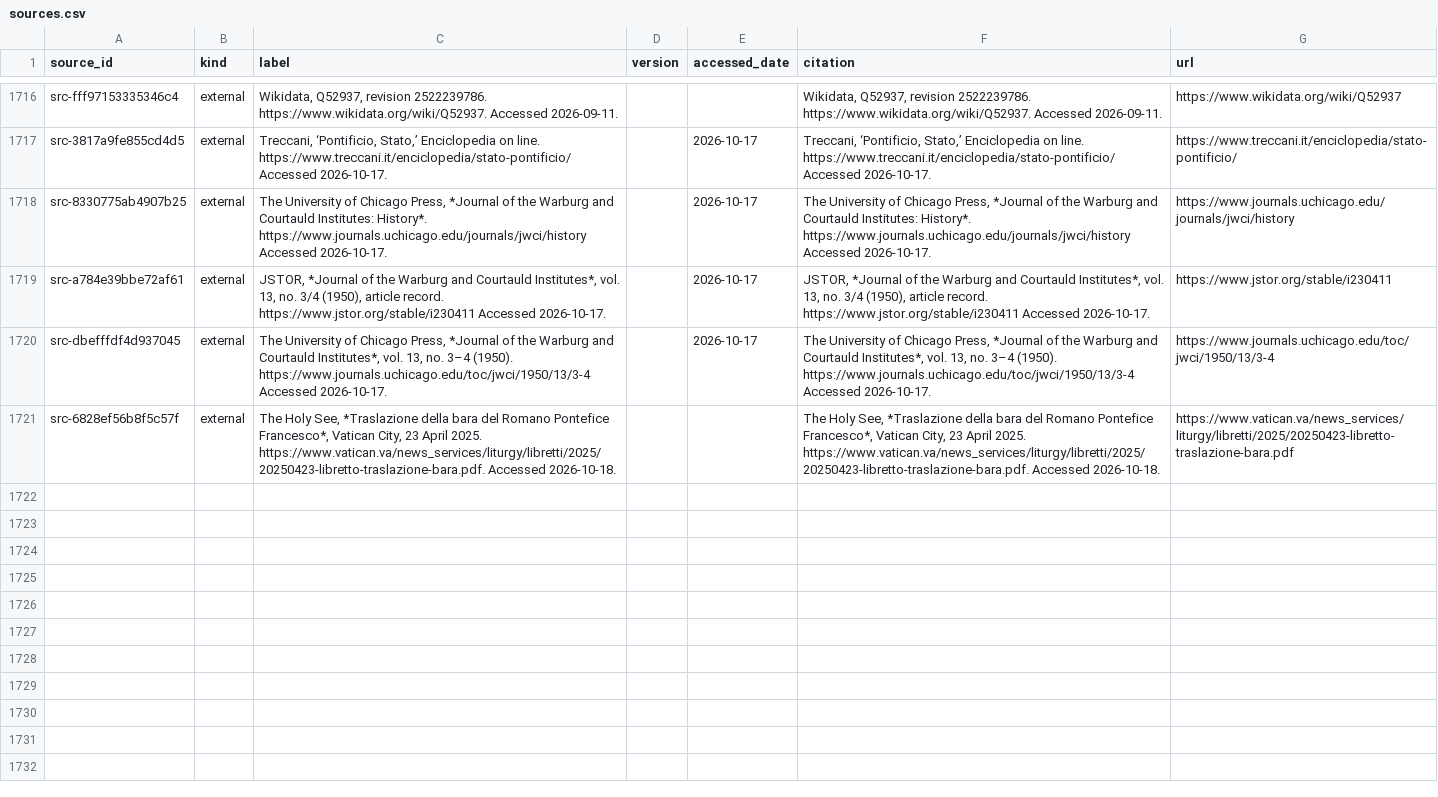
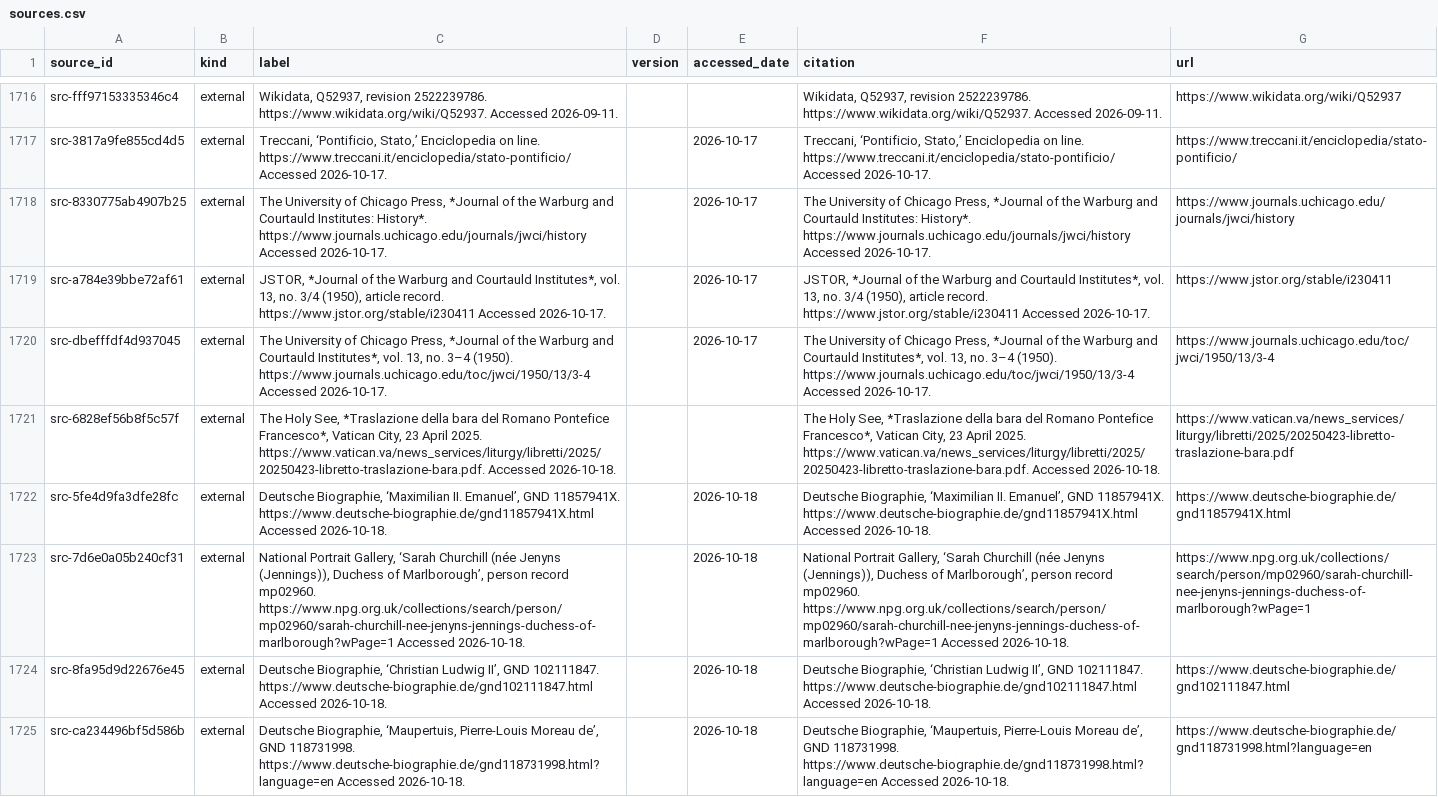
Before and after one commit to fengbaifan/PNP-Final-DATA, a CSV file: 04-knowledge/tables/sources.csv, drawn as a sheet; only a part is shown, gaps mark what is left out; the diff names each change by its address in the sheet, - before the commit and + after, or states it on an @@ line.

Commit message:
Register M-index person identity groups

```diff
--- a/04-knowledge/tables/sources.csv
+++ b/04-knowledge/tables/sources.csv
+row 1722: src-5fe4d9fa3dfe28fc | external | Deutsche Biographie, ‘Maximilian II. Emanuel’, GND 11857941X. https://www.deutsche-biographie.de/gnd11857941X.html Accessed 2026-10-18. |  | 2026-10-18 | Deutsche Biographie, ‘Maximilian II. Emanuel’, GND 11857941X. https://www.deutsche-biographie.de/gnd11857941X.html Accessed 2026-10-18. | https://www.deutsche-biographie.de/gnd11857941X.html
+row 1723: src-7d6e0a05b240cf31 | external | National Portrait Gallery, ‘Sarah Churchill (née Jenyns (Jennings)), Duchess of Marlborough’, person record mp02960. https://www.npg.org.uk/collections/search/person/mp02960/sarah-churchill-nee-jenyns-jennings-duchess-of-marlborough?wPage=1 Accessed 2026-10-18. |  | 2026-10-18 | National Portrait Gallery, ‘Sarah Churchill (née Jenyns (Jennings)), Duchess of Marlborough’, person record mp02960. https://www.npg.org.uk/collections/search/person/mp02960/sarah-churchill-nee-jenyns-jennings-duchess-of-marlborough?wPage=1 Accessed 2026-10-18. | https://www.npg.org.uk/collections/search/person/mp02960/sarah-churchill-nee-jenyns-jennings-duchess-of-marlborough?wPage=1
+row 1724: src-8fa95d9d22676e45 | external | Deutsche Biographie, ‘Christian Ludwig II’, GND 102111847. https://www.deutsche-biographie.de/gnd102111847.html Accessed 2026-10-18. |  | 2026-10-18 | Deutsche Biographie, ‘Christian Ludwig II’, GND 102111847. https://www.deutsche-biographie.de/gnd102111847.html Accessed 2026-10-18. | https://www.deutsche-biographie.de/gnd102111847.html
+row 1725: src-ca234496bf5d586b | external | Deutsche Biographie, ‘Maupertuis, Pierre-Louis Moreau de’, GND 118731998. https://www.deutsche-biographie.de/gnd118731998.html?language=en Accessed 2026-10-18. |  | 2026-10-18 | Deutsche Biographie, ‘Maupertuis, Pierre-Louis Moreau de’, GND 118731998. https://www.deutsche-biographie.de/gnd118731998.html?language=en Accessed 2026-10-18. | https://www.deutsche-biographie.de/gnd118731998.html?language=en
```
Also changed, not shown: 04-knowledge/tables/ku-manifest.csv, 10 other files.
